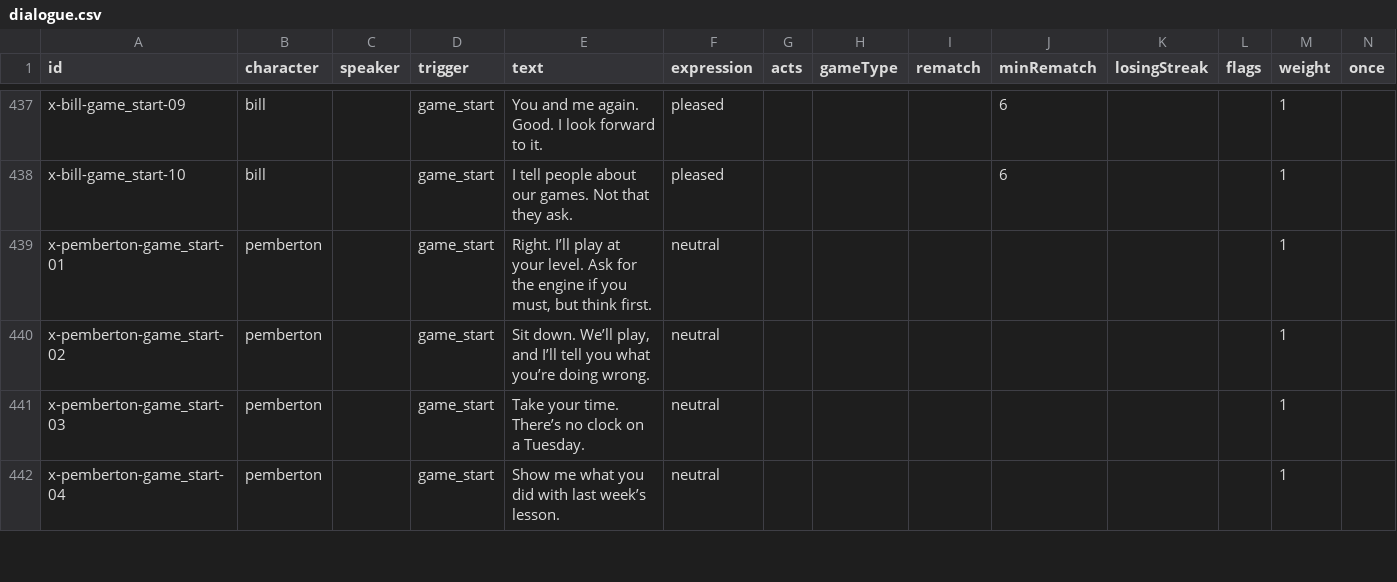
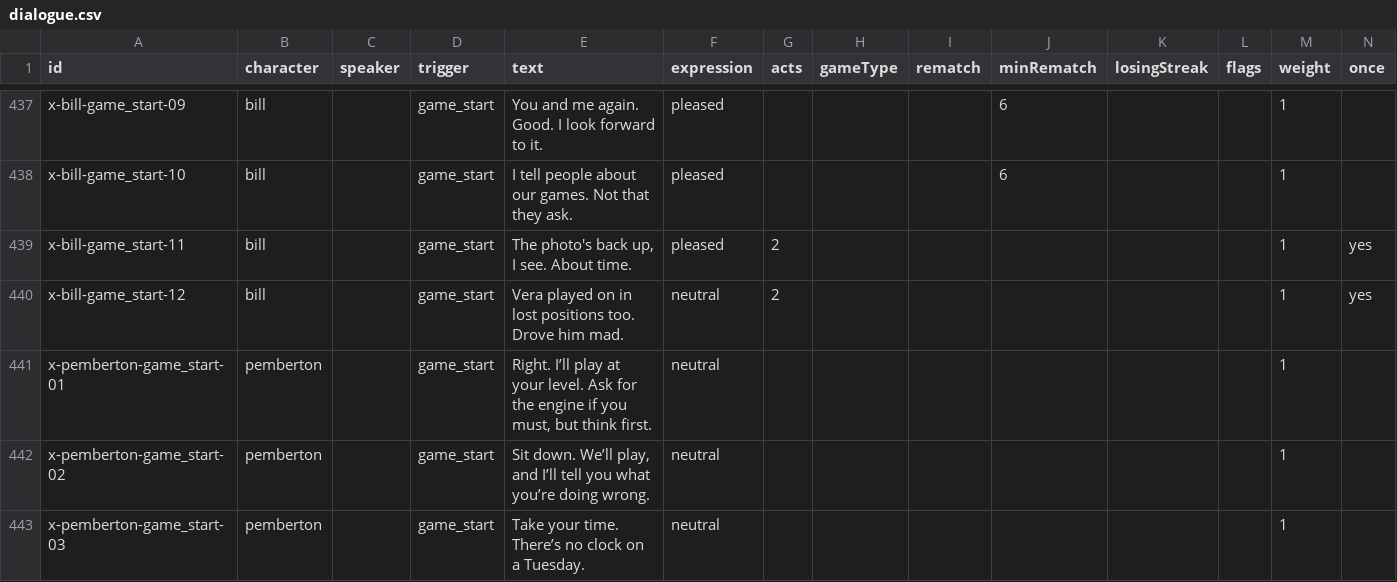
Before and after one commit to Lawsy99/club-night, a CSV file: content/dialogue.csv, drawn as a sheet; only a part is shown, gaps mark what is left out; the shorter side is filled out with more unchanged rows; rows hold the shown columns only; the diff names each change by its address in the sheet, - before the commit and + after, or states it on an @@ line.

Commit message:
Story: Pemberton introduces himself in the first lesson (Toby has already mentioned you), and two Act 2 lines for Bill that carry the Vera thread

```diff
--- a/content/dialogue.csv
+++ b/content/dialogue.csv
+row 439: x-bill-game_start-11 | bill |  | game_start | The photo's back up, I see. About time. | pleased | 2 |  |  |  |  |  | 1 | yes
+row 440: x-bill-game_start-12 | bill |  | game_start | Vera played on in lost positions too. Drove him mad. | neutral | 2 |  |  |  |  |  | 1 | yes
```
Also changed, not shown: 2 other files.
